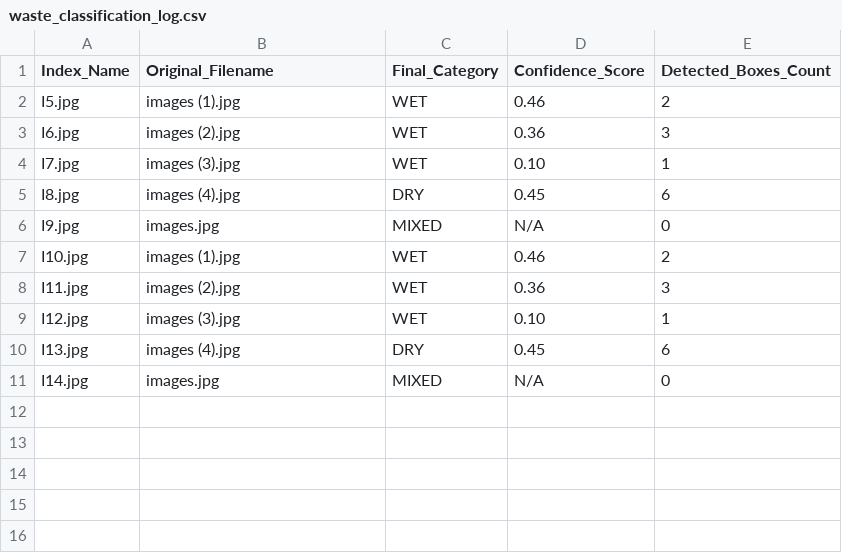
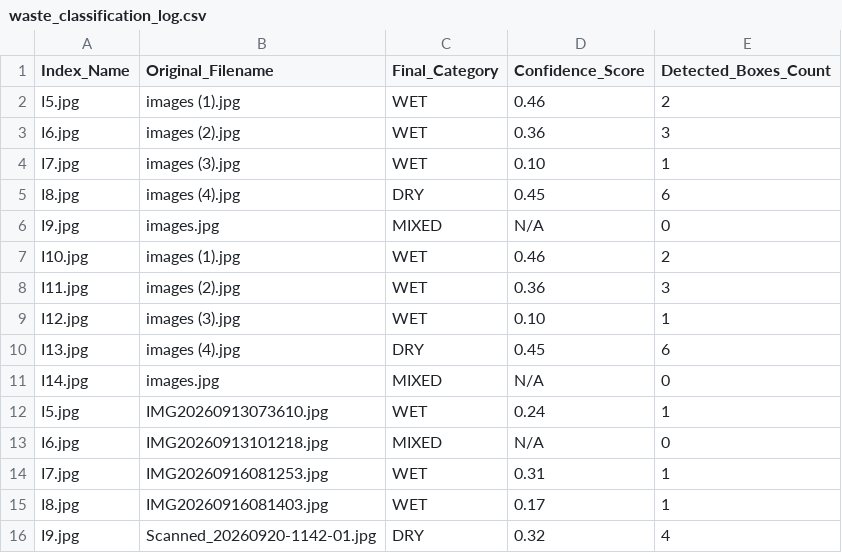
Before and after one commit to Kunjalgarg/Waste-Classification, a CSV file: test_results/waste_classification_log.csv, drawn as a sheet.

Commit message:
Add waste classification camera and Modbus integration

```diff
--- a/test_results/waste_classification_log.csv
+++ b/test_results/waste_classification_log.csv
@@ -11 +11,6 @@ I13.jpg,images (4).jpg,DRY,0.45,6
 I14.jpg,images.jpg,MIXED,N/A,0
+I5.jpg,IMG20260913073610.jpg,WET,0.24,1
+I6.jpg,IMG20260913101218.jpg,MIXED,N/A,0
+I7.jpg,IMG20260916081253.jpg,WET,0.31,1
+I8.jpg,IMG20260916081403.jpg,WET,0.17,1
+I9.jpg,Scanned_20260920-1142-01.jpg,DRY,0.32,4
```
Also changed, not shown: 15 other files.
